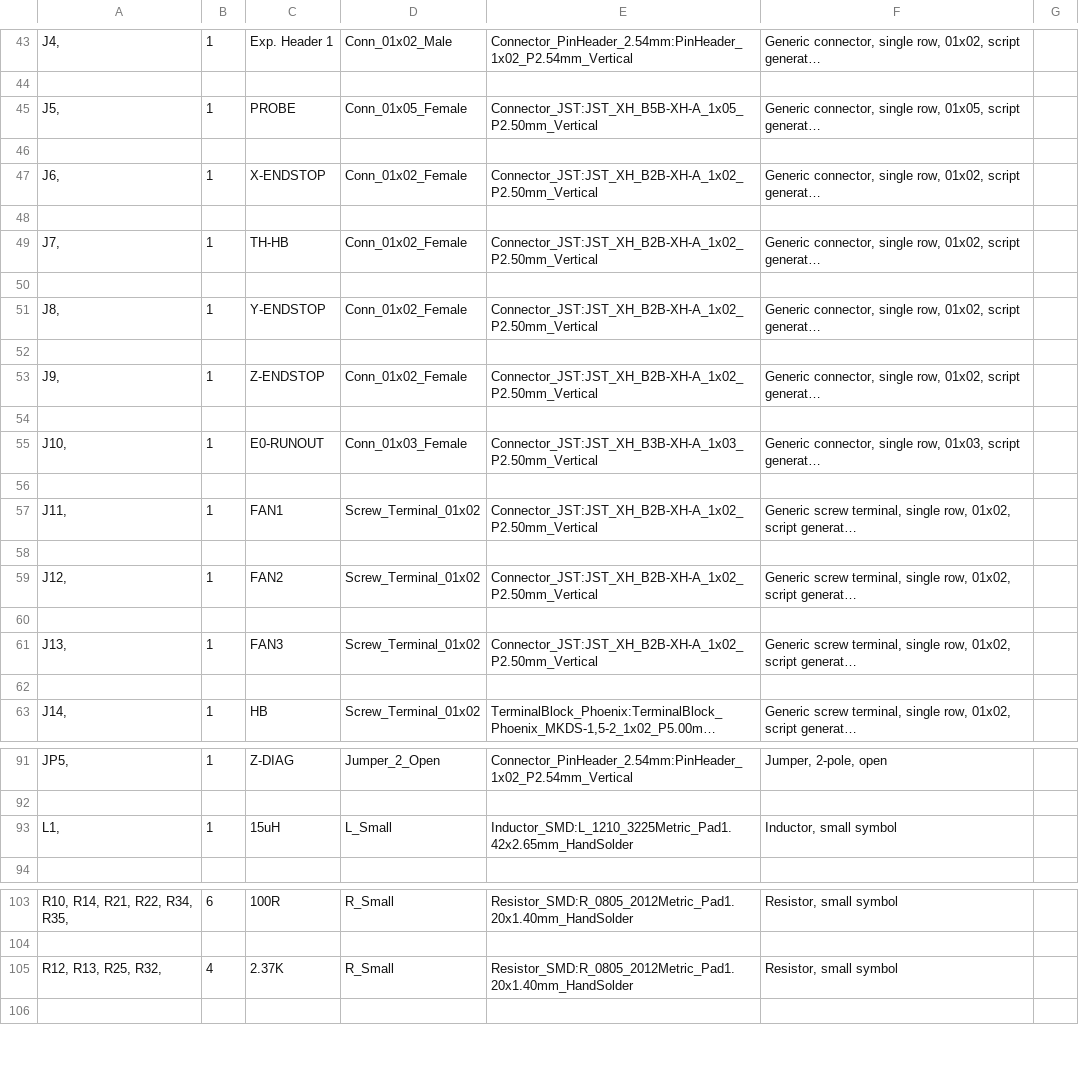
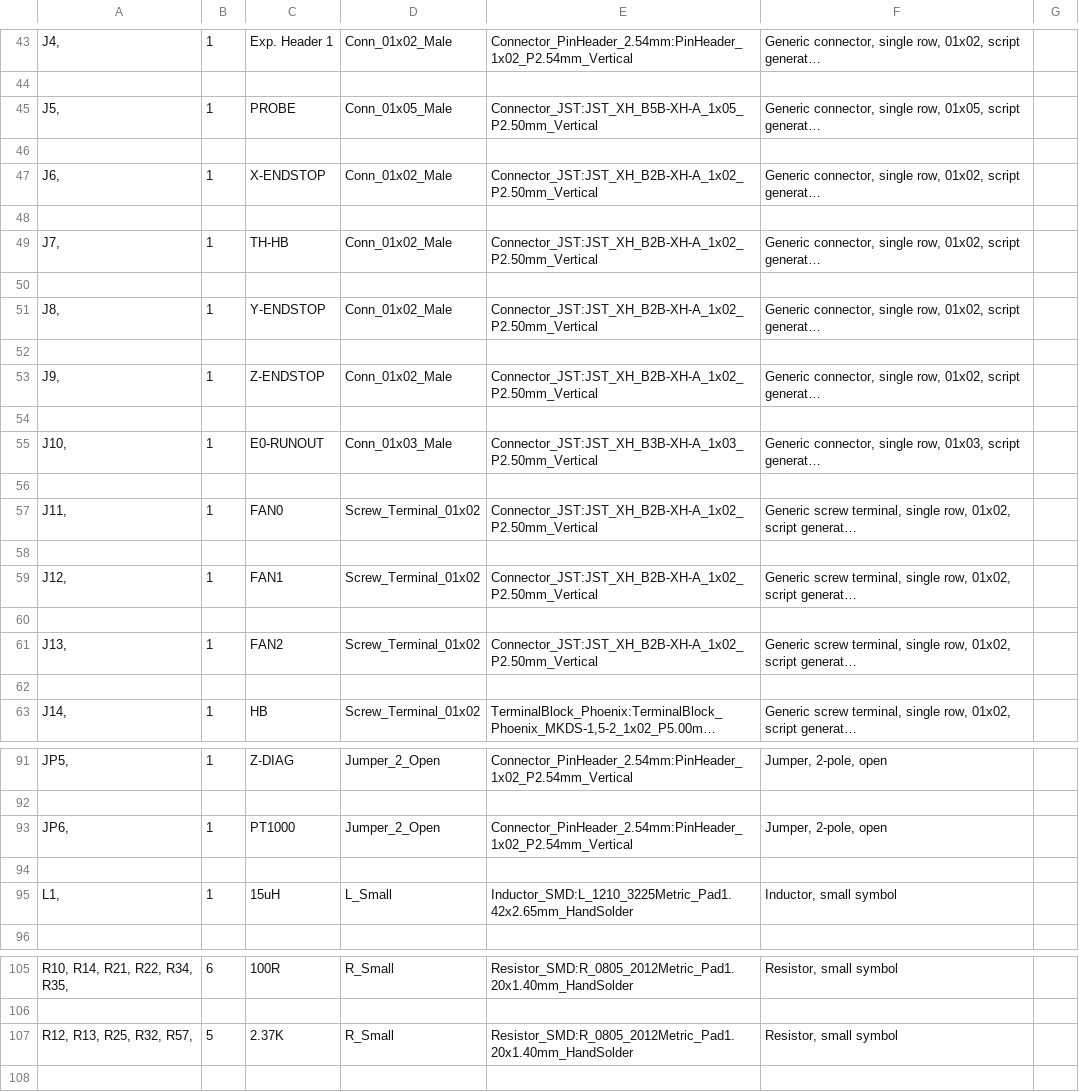
Before and after one commit to Fisheiyy/FriedSalmon2040, a CSV file: rp2040-board.csv, drawn as a sheet; only a part is shown, gaps mark what is left out; long unchanged cells end in …; addresses are those after the commit; the diff covers the shown part only; the diff names each change by its address in the sheet, - before the commit and + after, or states it on an @@ line.

```diff
--- a/rp2040-board.csv
+++ b/rp2040-board.csv
-D45: Conn_01x05_Female
+D45: Conn_01x05_Male
-D47: Conn_01x02_Female
+D47: Conn_01x02_Male
-D49: Conn_01x02_Female
+D49: Conn_01x02_Male
-D51: Conn_01x02_Female
+D51: Conn_01x02_Male
-D53: Conn_01x02_Female
+D53: Conn_01x02_Male
-D55: Conn_01x03_Female
+D55: Conn_01x03_Male
-C57: FAN1
+C57: FAN0
-C59: FAN2
+C59: FAN1
-C61: FAN3
+C61: FAN2
+row 93: JP6, | 1 | PT1000 | Jumper_2_Open | Connector_PinHeader_2.54mm:PinHeader_1x02_P2.54mm_Vertical | Jumper, 2-pole, open
+row 94: (empty)
-A107: R12, R13, R25, R32,
+A107: R12, R13, R25, R32, R57,
-B107: 4
+B107: 5
```
Also changed, not shown: 3 edited cells elsewhere in this file, 34 other files.
